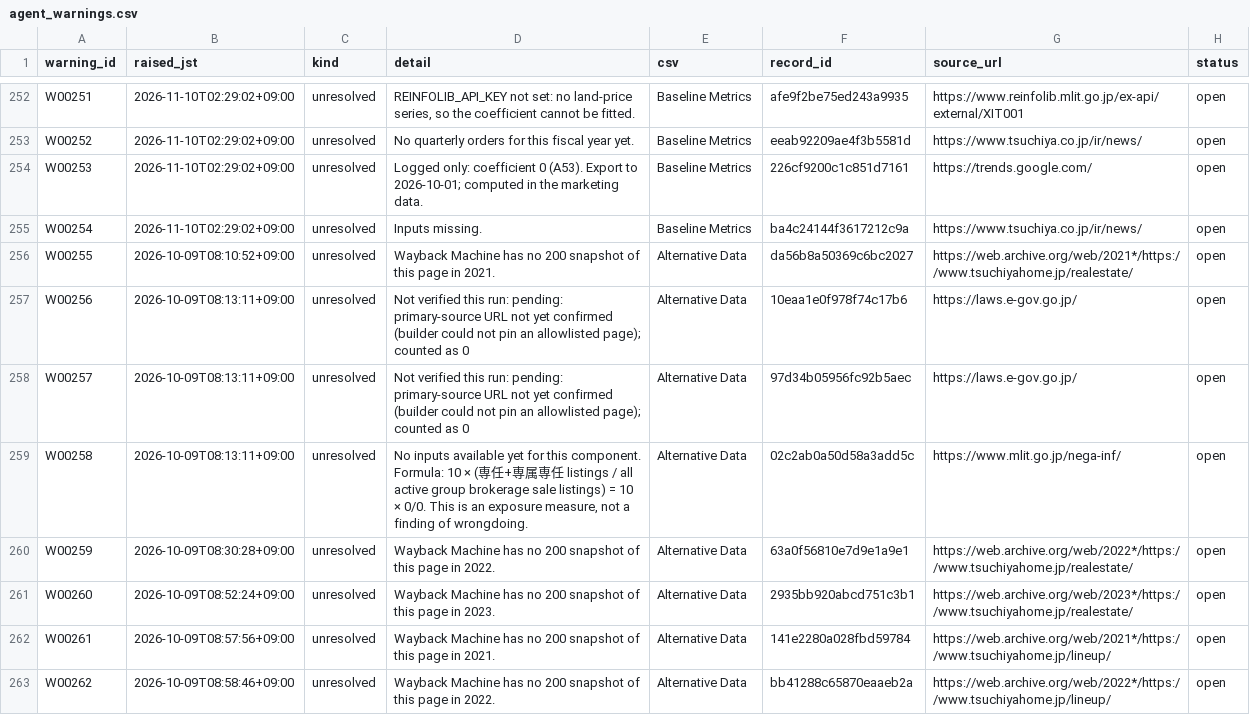
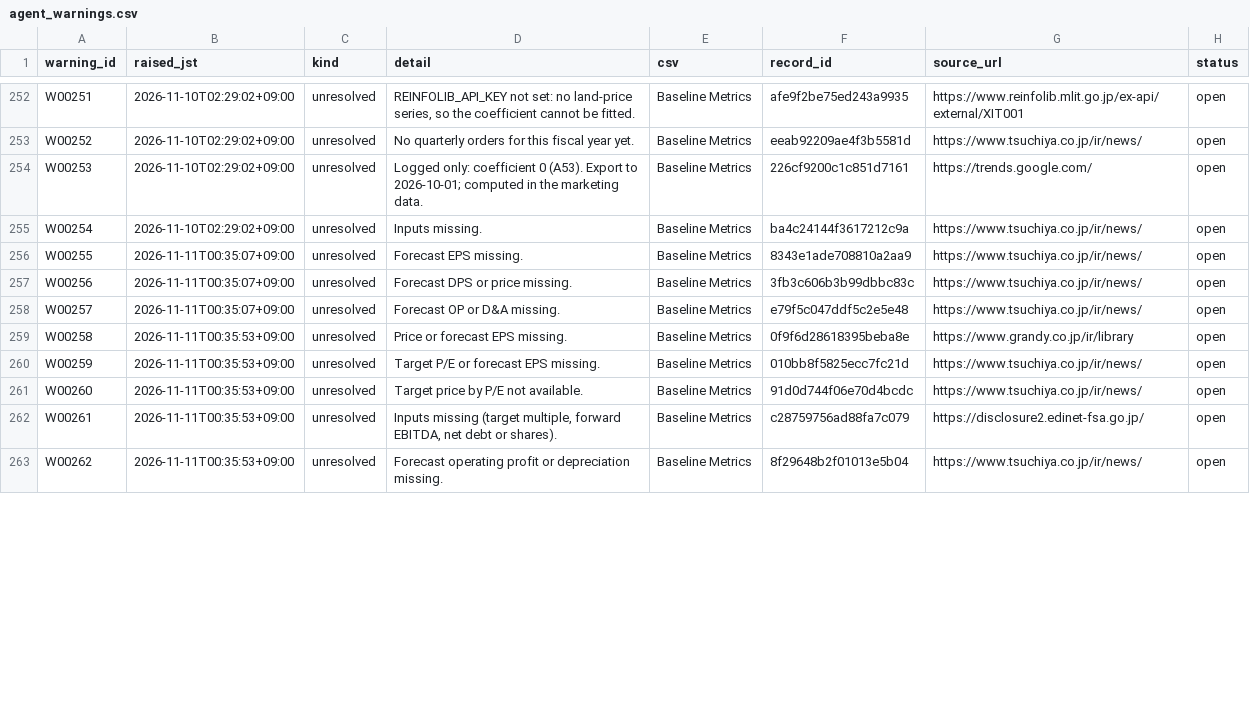
Before and after one commit to renishly/tsuchiya_holdings, a CSV file: v2/app/state/agent_warnings.csv, drawn as a sheet; only a part is shown, gaps mark what is left out; the diff covers the shown part only.

```diff
--- a/v2/app/state/agent_warnings.csv
+++ b/v2/app/state/agent_warnings.csv
@@ -255,9 +255,9 @@ W00253,2026-11-10T02:29:02+09:00,unresolved,Logged only: coefficient 0 (A53). Ex
 W00254,2026-11-10T02:29:02+09:00,unresolved,Inputs missing.,Baseline Metrics,ba4c24144f3617212c9a,https://www.tsuchiya.co.jp/ir/news/,open
-W00255,2026-10-09T08:10:52+09:00,unresolved,Wayback Machine has no 200 snapshot of this page in 2021.,Alternative Data,da56b8a50369c6bc2027,https://web.archive.org/web/2021*/https://www.tsuchiyahome.jp/realestate/,open
-W00256,2026-10-09T08:13:11+09:00,unresolved,Not verified this run: pending: primary-source URL not yet confirmed (builder could not pin an allowlisted page); counted as 0,Alternative Data,10eaa1e0f978f74c17b6,https://laws.e-gov.go.jp/,open
-W00257,2026-10-09T08:13:11+09:00,unresolved,Not verified this run: pending: primary-source URL not yet confirmed (builder could not pin an allowlisted page); counted as 0,Alternative Data,97d34b05956fc92b5aec,https://laws.e-gov.go.jp/,open
-W00258,2026-10-09T08:13:11+09:00,unresolved,"No inputs available yet for this component. Formula: 10 × (専任+専属専任 listings / all active group brokerage sale listings) = 10 × 0/0. This is an exposure measure, not a finding of wrongdoing.",Alternative Data,02c2ab0a50d58a3add5c,https://www.mlit.go.jp/nega-inf/,open
-W00259,2026-10-09T08:30:28+09:00,unresolved,Wayback Machine has no 200 snapshot of this page in 2022.,Alternative Data,63a0f56810e7d9e1a9e1,https://web.archive.org/web/2022*/https://www.tsuchiyahome.jp/realestate/,open
-W00260,2026-10-09T08:52:24+09:00,unresolved,Wayback Machine has no 200 snapshot of this page in 2023.,Alternative Data,2935bb920abcd751c3b1,https://web.archive.org/web/2023*/https://www.tsuchiyahome.jp/realestate/,open
-W00261,2026-10-09T08:57:56+09:00,unresolved,Wayback Machine has no 200 snapshot of this page in 2021.,Alternative Data,141e2280a028fbd59784,https://web.archive.org/web/2021*/https://www.tsuchiyahome.jp/lineup/,open
-W00262,2026-10-09T08:58:46+09:00,unresolved,Wayback Machine has no 200 snapshot of this page in 2022.,Alternative Data,bb41288c65870eaaeb2a,https://web.archive.org/web/2022*/https://www.tsuchiyahome.jp/lineup/,open
+W00255,2026-11-11T00:35:07+09:00,unresolved,Forecast EPS missing.,Baseline Metrics,8343e1ade708810a2aa9,https://www.tsuchiya.co.jp/ir/news/,open
+W00256,2026-11-11T00:35:07+09:00,unresolved,Forecast DPS or price missing.,Baseline Metrics,3fb3c606b3b99dbbc83c,https://www.tsuchiya.co.jp/ir/news/,open
+W00257,2026-11-11T00:35:07+09:00,unresolved,Forecast OP or D&A missing.,Baseline Metrics,e79f5c047ddf5c2e5e48,https://www.tsuchiya.co.jp/ir/news/,open
+W00258,2026-11-11T00:35:53+09:00,unresolved,Price or forecast EPS missing.,Baseline Metrics,0f9f6d28618395beba8e,https://www.grandy.co.jp/ir/library,open
+W00259,2026-11-11T00:35:53+09:00,unresolved,Target P/E or forecast EPS missing.,Baseline Metrics,010bb8f5825ecc7fc21d,https://www.tsuchiya.co.jp/ir/news/,open
+W00260,2026-11-11T00:35:53+09:00,unresolved,Target price by P/E not available.,Baseline Metrics,91d0d744f06e70d4bcdc,https://www.tsuchiya.co.jp/ir/news/,open
+W00261,2026-11-11T00:35:53+09:00,unresolved,"Inputs missing (target multiple, forward EBITDA, net debt or shares).",Baseline Metrics,c28759756ad88fa7c079,https://disclosure2.edinet-fsa.go.jp/,open
+W00262,2026-11-11T00:35:53+09:00,unresolved,Forecast operating profit or depreciation missing.,Baseline Metrics,8f29648b2f01013e5b04,https://www.tsuchiya.co.jp/ir/news/,open
```
Also changed, not shown: 13 added rows and 27 edited cells elsewhere in this file, v2/app/logs/debug_runs.csv, 22 other files.
